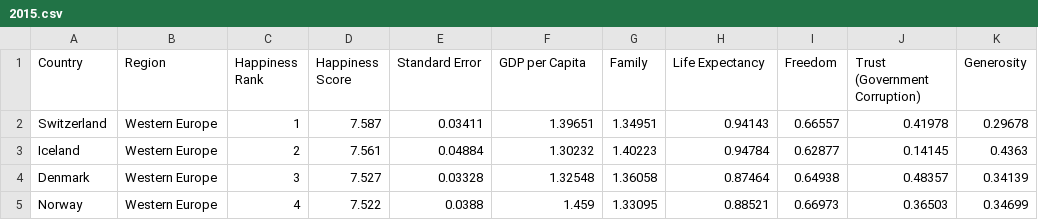
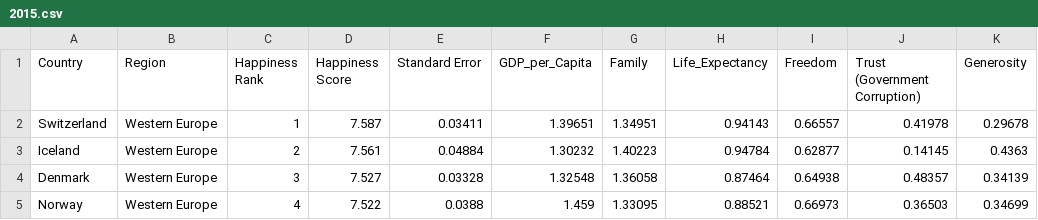
Before and after one commit to goddentalk/2015, a CSV file: 2015.csv, drawn as a sheet; only a part is shown; the diff names each change by its address in the sheet, - before the commit and + after, or states it on an @@ line.

Commit message:
Update 2015.csv

```diff
--- a/2015.csv
+++ b/2015.csv
-F1: GDP per Capita
+F1: GDP_per_Capita
-H1: Life Expectancy
+H1: Life_Expectancy
```
